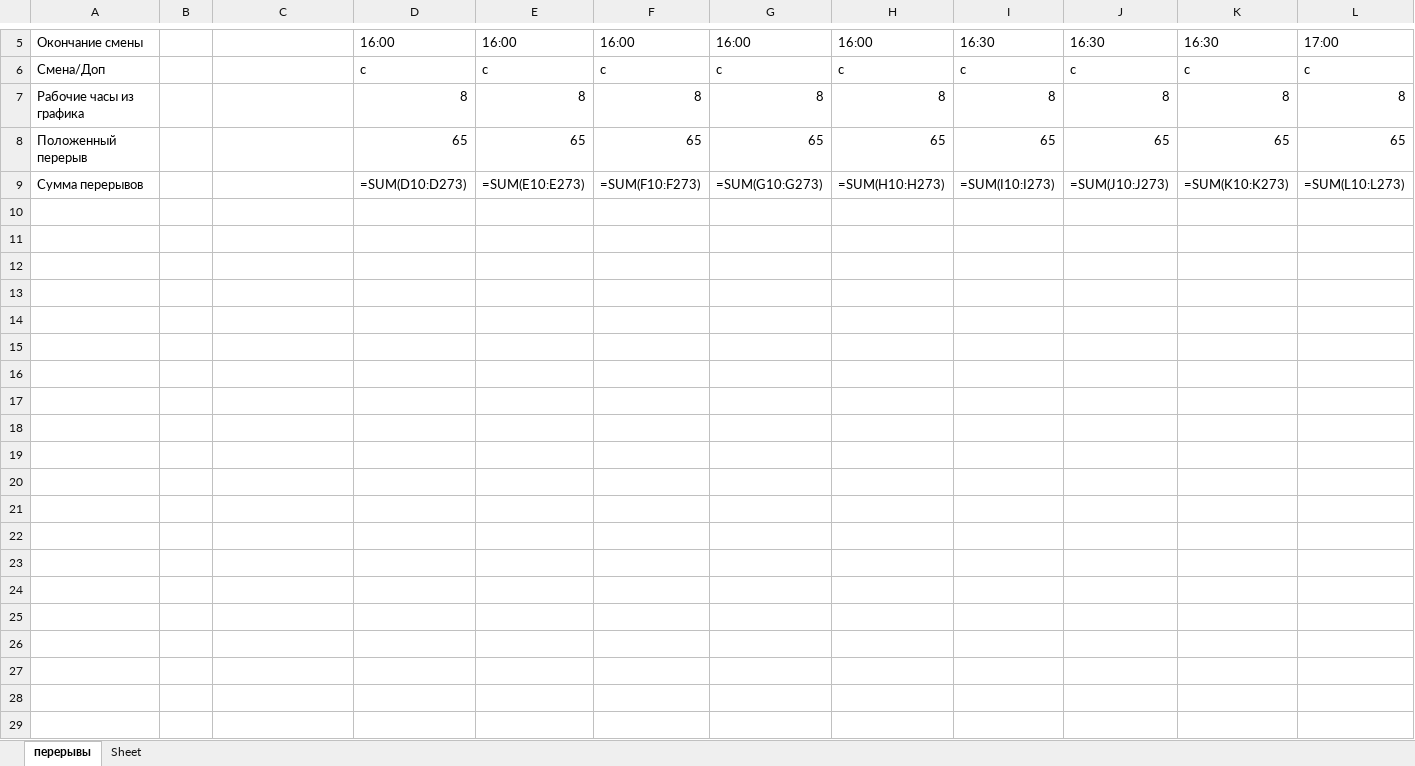
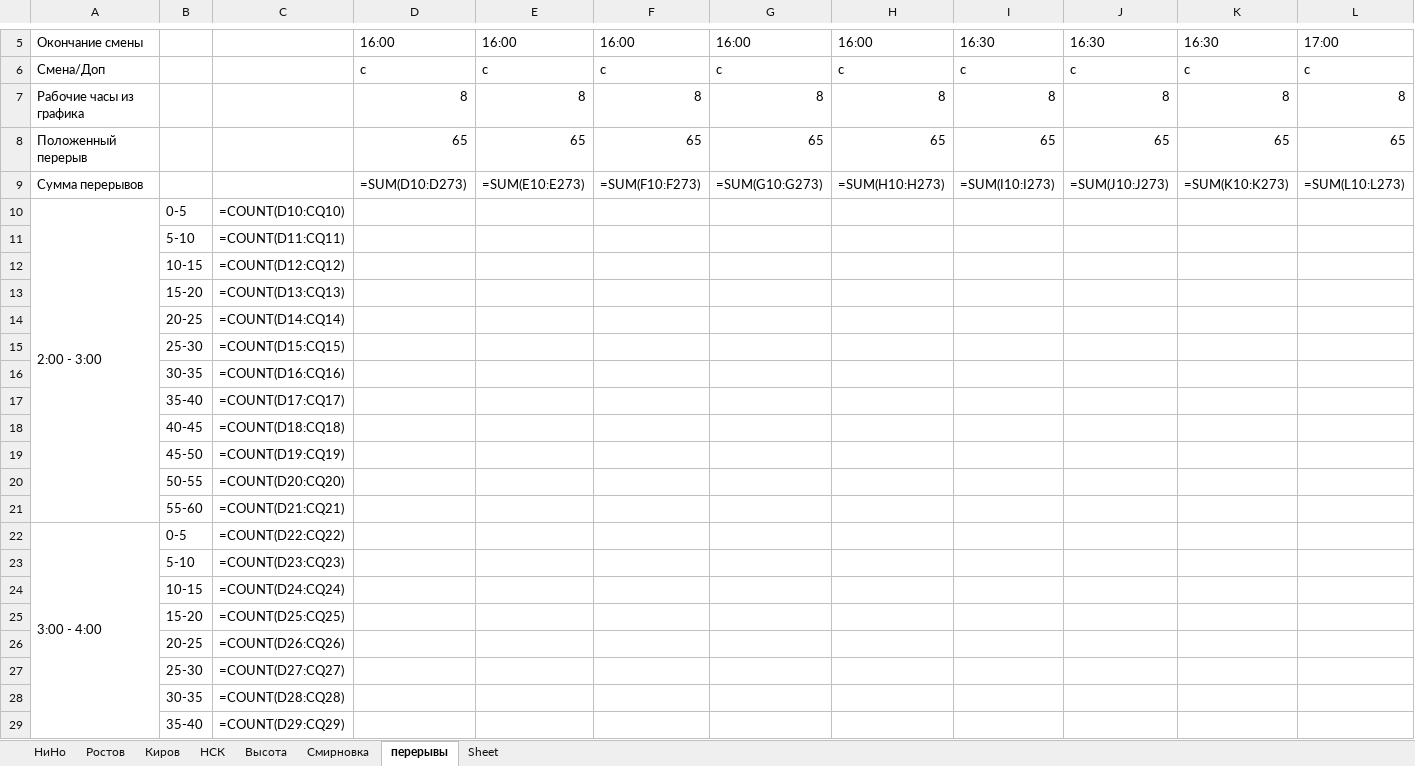
Before and after one commit to YuGo2021/pereriv, an Excel workbook: перерывы_сборка.xlsx, sheet перерывы, drawn as a sheet; only a part is shown, gaps mark what is left out; values as stored, in another font and other column widths than the file's, no borders; formulas without a stored value are shown as written; rows hold the shown columns only; the diff covers the shown part only; the diff names each change by its address in the sheet, - before the commit and + after, or states it on an @@ line.

```diff
--- a/перерывы_сборка.xlsx (sheet перерывы)
+++ b/перерывы_сборка.xlsx (sheet перерывы)
+sheet tab: НиНо
+sheet tab: Ростов
+sheet tab: Киров
+sheet tab: НСК
+sheet tab: Высота
+sheet tab: Смирновка
+row 10: 2:00 - 3:00 | 0-5 | =COUNT(D10:CQ10)
+row 11:  | 5-10 | =COUNT(D11:CQ11)
+row 12:  | 10-15 | =COUNT(D12:CQ12)
+row 13:  | 15-20 | =COUNT(D13:CQ13)
+row 14:  | 20-25 | =COUNT(D14:CQ14)
+row 15:  | 25-30 | =COUNT(D15:CQ15)
+row 16:  | 30-35 | =COUNT(D16:CQ16)
+row 17:  | 35-40 | =COUNT(D17:CQ17)
+row 18:  | 40-45 | =COUNT(D18:CQ18)
+row 19:  | 45-50 | =COUNT(D19:CQ19)
+row 20:  | 50-55 | =COUNT(D20:CQ20)
+row 21:  | 55-60 | =COUNT(D21:CQ21)
+row 22: 3:00 - 4:00 | 0-5 | =COUNT(D22:CQ22)
+row 23:  | 5-10 | =COUNT(D23:CQ23)
+row 24:  | 10-15 | =COUNT(D24:CQ24)
+row 25:  | 15-20 | =COUNT(D25:CQ25)
+row 26:  | 20-25 | =COUNT(D26:CQ26)
+row 27:  | 25-30 | =COUNT(D27:CQ27)
+row 28:  | 30-35 | =COUNT(D28:CQ28)
+row 29:  | 35-40 | =COUNT(D29:CQ29)
```
Also changed, not shown: 244 added rows elsewhere in this sheet, 4 other files.
